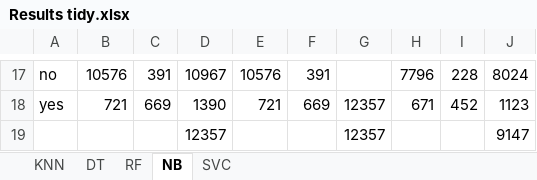
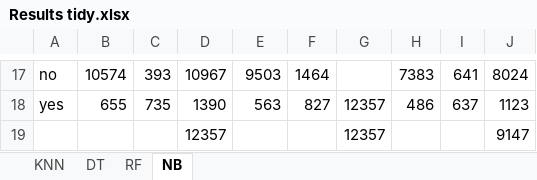
Before and after one commit to jankovicgd/ml_course, an Excel workbook: Assignment/Data/Bank/bank-additional/Results tidy.xlsx, sheet NB, drawn as a sheet; only a part is shown, gaps mark what is left out; values as stored, in another font and other column widths than the file's, no borders; the diff covers the shown part only; the diff names each change by its address in the sheet, - before the commit and + after, or states it on an @@ line.

Commit message:
final tidy results and deletion

```diff
--- a/Assignment/Data/Bank/bank-additional/Results tidy.xlsx (sheet NB)
+++ b/Assignment/Data/Bank/bank-additional/Results tidy.xlsx (sheet NB)
-sheet tab: SVC
-B17: 10576
+B17: 10574
-C17: 391
+C17: 393
-E17: 10576
+E17: 9503
-F17: 391
+F17: 1464
-H17: 7796
+H17: 7383
-I17: 228
+I17: 641
-B18: 721
+B18: 655
-C18: 669
+C18: 735
-E18: 721
+E18: 563
-F18: 669
+F18: 827
-H18: 671
+H18: 486
-I18: 452
+I18: 637
```
Also changed, not shown: 12 added rows, 12 removed rows and 10 edited cells elsewhere in this sheet, sheet RF, 2 other files.
